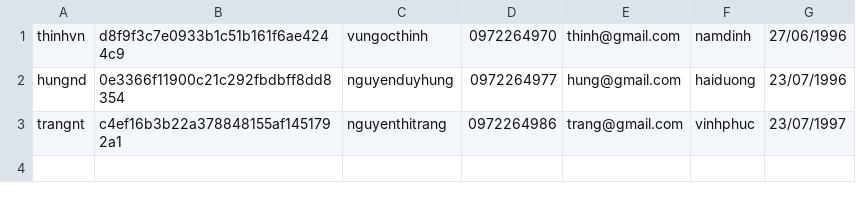
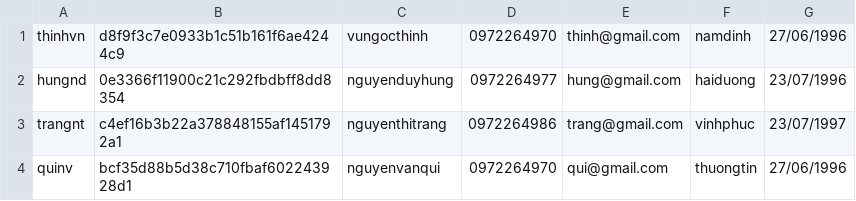
Before and after one commit to vungocthinh96/assignment1, a CSV file: target/classes/database/assignment1.csv, drawn as a sheet; the diff names each change by its address in the sheet, - before the commit and + after, or states it on an @@ line.

```diff
--- a/target/classes/database/assignment1.csv
+++ b/target/classes/database/assignment1.csv
+row 4: quinv | bcf35d88b5d38c710fbaf602243928d1 | nguyenvanqui | 0972264970 | qui@gmail.com | thuongtin | 27/06/1996
```
Also changed, not shown: 10 other files.
